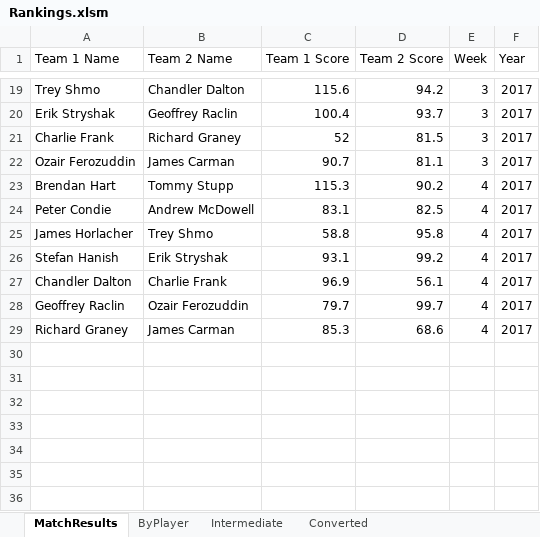
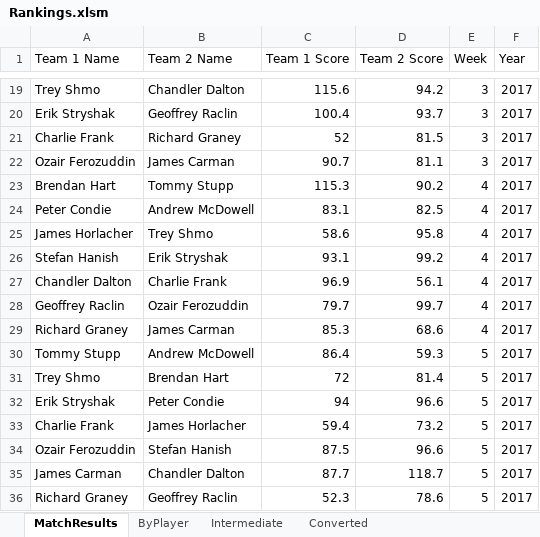
Before and after one commit to therikshak/FantasyFootball, an Excel workbook: 2017 Working Dir/Rankings.xlsm, sheet MatchResults, drawn as a sheet; only a part is shown, gaps mark what is left out; values as stored, in another font and other column widths than the file's, no borders; the diff names each change by its address in the sheet, - before the commit and + after, or states it on an @@ line.

```diff
--- a/2017 Working Dir/Rankings.xlsm (sheet MatchResults)
+++ b/2017 Working Dir/Rankings.xlsm (sheet MatchResults)
-C25 (Team 1 Score): 58.8
+C25 (Team 1 Score): 58.6
+row 30: Tommy Stupp | Andrew McDowell | 86.4 | 59.3 | 5 | 2017
+row 31: Trey Shmo | Brendan Hart | 72 | 81.4 | 5 | 2017
+row 32: Erik Stryshak | Peter Condie | 94 | 96.6 | 5 | 2017
+row 33: Charlie Frank | James Horlacher | 59.4 | 73.2 | 5 | 2017
+row 34: Ozair Ferozuddin | Stefan Hanish | 87.5 | 96.6 | 5 | 2017
+row 35: James Carman | Chandler Dalton | 87.7 | 118.7 | 5 | 2017
+row 36: Richard Graney | Geoffrey Raclin | 52.3 | 78.6 | 5 | 2017
```
Also changed, not shown: sheet Converted, sheet ByPlayer, sheet Intermediate, charts or pictures, 20 other files.
